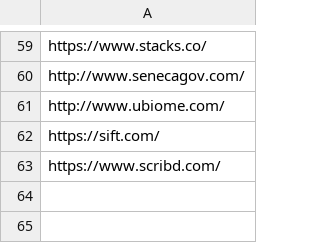
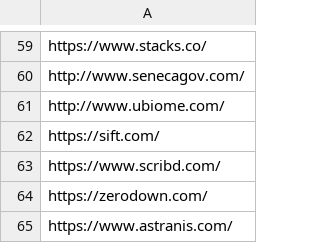
Before and after one commit to VaibhavX/socialmediascraper, a CSV file: URL_List.csv, drawn as a sheet; only a part is shown, gaps mark what is left out.

```diff
--- a/URL_List.csv
+++ b/URL_List.csv
@@ -63 +63,3 @@ https://sift.com/
 https://www.scribd.com/
+https://zerodown.com/
+https://www.astranis.com/
```
Also changed, not shown: 4 other files.
